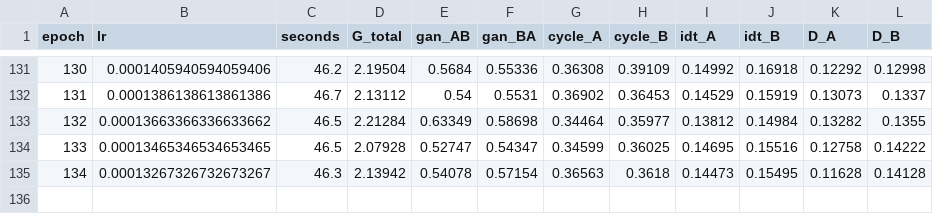
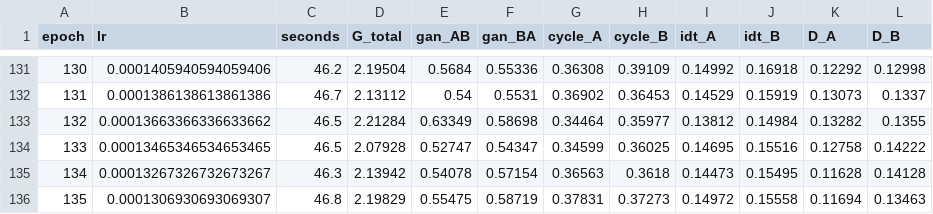
Before and after one commit to gonz-zy/thesis_project, a CSV file: data/2-processed/2B-input_for_cyclegan/cyclegan/training_history.csv, drawn as a sheet; only a part is shown, gaps mark what is left out.

Commit message:
modified:   data/2-processed/2B-input_for_cyclegan/cyclegan/training_history.csv

```diff
--- a/data/2-processed/2B-input_for_cyclegan/cyclegan/training_history.csv
+++ b/data/2-processed/2B-input_for_cyclegan/cyclegan/training_history.csv
@@ -135 +135,2 @@ epoch,lr,seconds,G_total,gan_AB,gan_BA,cycle_A,cycle_B,idt_A,idt_B,D_A,D_B
 134,0.00013267326732673267,46.3,2.13942,0.54078,0.57154,0.36563,0.3618,0.14473,0.15495,0.11628,0.14128
+135,0.0001306930693069307,46.8,2.19829,0.55475,0.58719,0.37831,0.37273,0.14972,0.15558,0.11694,0.13463
```
